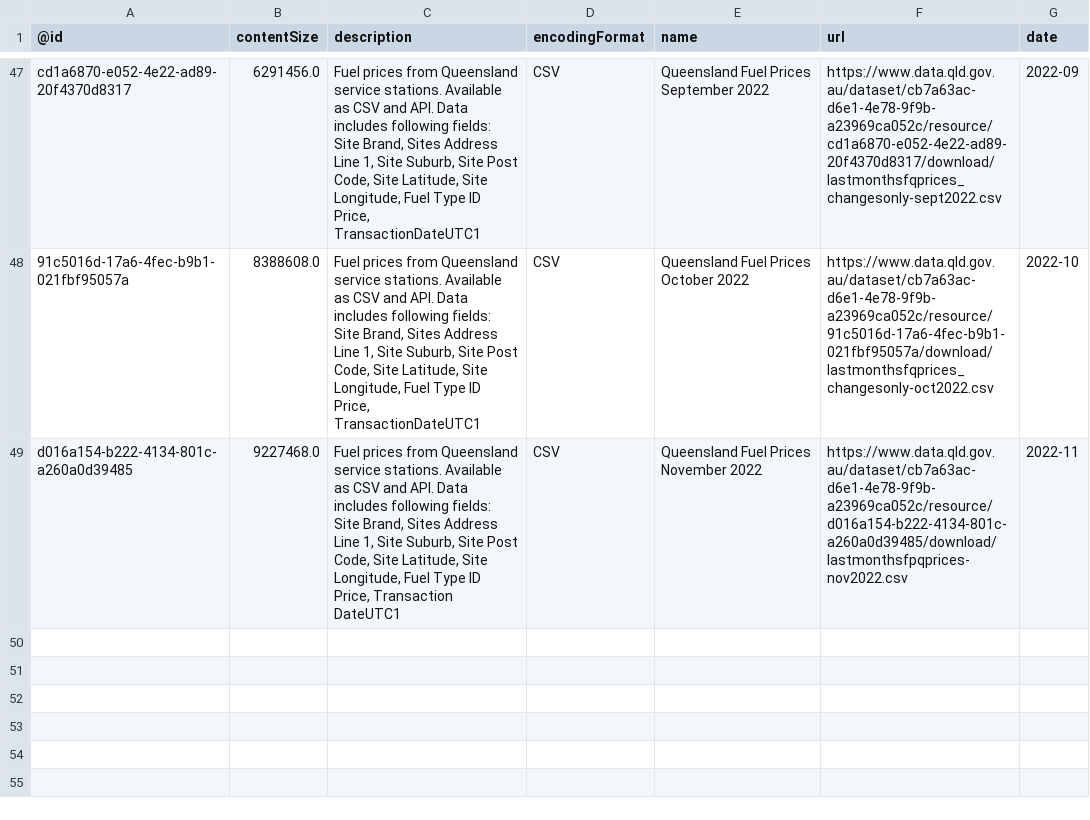
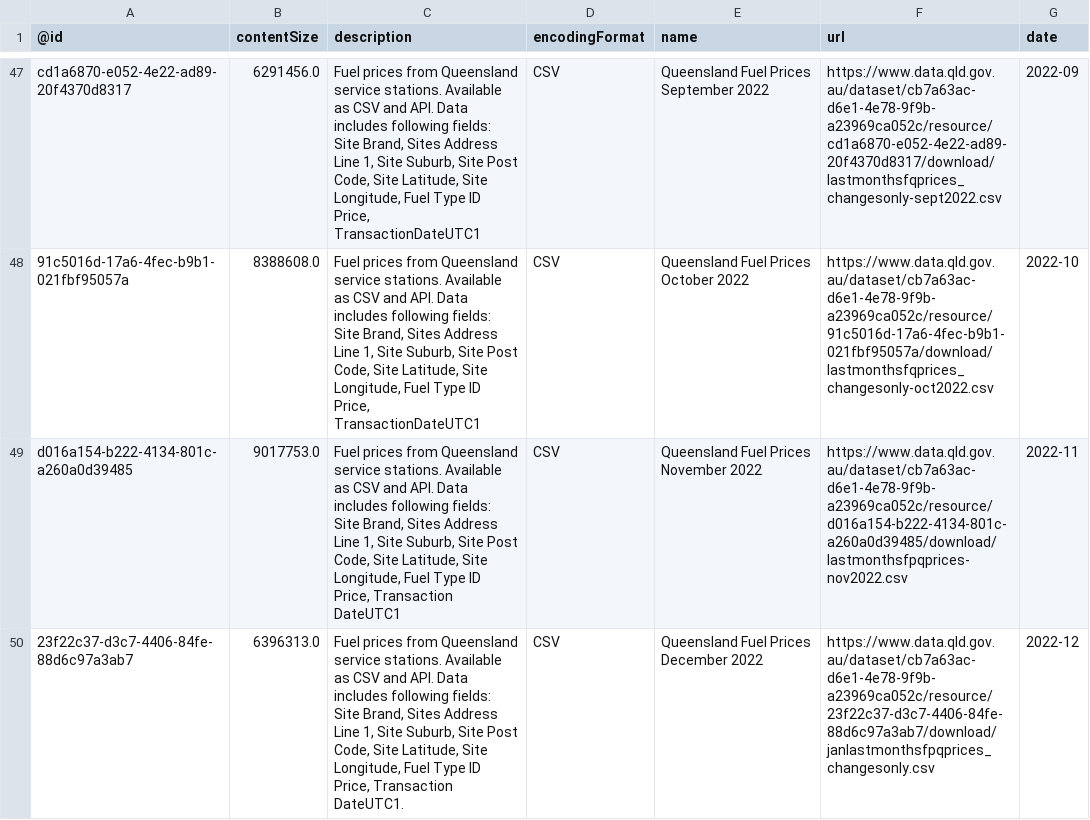
Before and after one commit to gsajko/QLD_fuel_scraping, a CSV file: data/monthly_list.csv, drawn as a sheet; only a part is shown, gaps mark what is left out.

```diff
--- a/data/monthly_list.csv
+++ b/data/monthly_list.csv
@@ -73,2 +73,3 @@ cd1a6870-e052-4e22-ad89-20f4370d8317,6291456.0,"Fuel prices from Queensland serv
 91c5016d-17a6-4fec-b9b1-021fbf95057a,8388608.0,"Fuel prices from Queensland service stations. Available as CSV and API. Data includes following fields: Site Brand, Sites Address Line 1, Site Suburb, Site Post Code, Site Latitude, Site Longitude, Fuel Type ID Price, TransactionDateUTC1",CSV,Queensland Fuel Prices October 2022,https://www.data.qld.gov.au/dataset/cb7a63ac-d6e1-4e78-9f9b-a23969ca052c/resource/91c5016d-17a6-4fec-b9b1-021fbf95057a/download/lastmonthsfqprices_changesonly-oct2022.csv,2022-10
-d016a154-b222-4134-801c-a260a0d39485,9227468.0,"Fuel prices from Queensland service stations. Available as CSV and API. Data includes following fields: Site Brand, Sites Address Line 1, Site Suburb, Site Post Code, Site Latitude, Site Longitude, Fuel Type ID Price, Transaction DateUTC1 ",CSV,Queensland Fuel Prices November 2022,https://www.data.qld.gov.au/dataset/cb7a63ac-d6e1-4e78-9f9b-a23969ca052c/resource/d016a154-b222-4134-801c-a260a0d39485/download/lastmonthsfpqprices-nov2022.csv,2022-11
+d016a154-b222-4134-801c-a260a0d39485,9017753.0,"Fuel prices from Queensland service stations. Available as CSV and API. Data includes following fields: Site Brand, Sites Address Line 1, Site Suburb, Site Post Code, Site Latitude, Site Longitude, Fuel Type ID Price, Transaction DateUTC1 ",CSV,Queensland Fuel Prices November 2022,https://www.data.qld.gov.au/dataset/cb7a63ac-d6e1-4e78-9f9b-a23969ca052c/resource/d016a154-b222-4134-801c-a260a0d39485/download/lastmonthsfpqprices-nov2022.csv,2022-11
+23f22c37-d3c7-4406-84fe-88d6c97a3ab7,6396313.0,"Fuel prices from Queensland service stations. Available as CSV and API. Data includes following fields: Site Brand, Sites Address Line 1, Site Suburb, Site Post Code, Site Latitude, Site Longitude, Fuel Type ID Price, Transaction DateUTC1.",CSV,Queensland Fuel Prices December 2022,https://www.data.qld.gov.au/dataset/cb7a63ac-d6e1-4e78-9f9b-a23969ca052c/resource/23f22c37-d3c7-4406-84fe-88d6c97a3ab7/download/janlastmonthsfpqprices_changesonly.csv,2022-12
```
Also changed, not shown: 2 other files.
